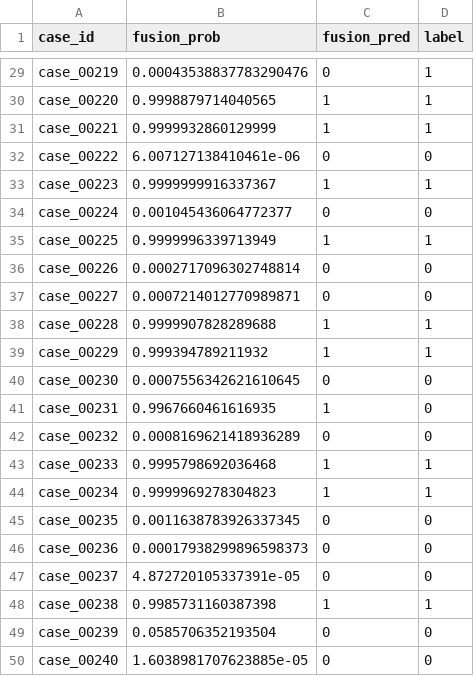
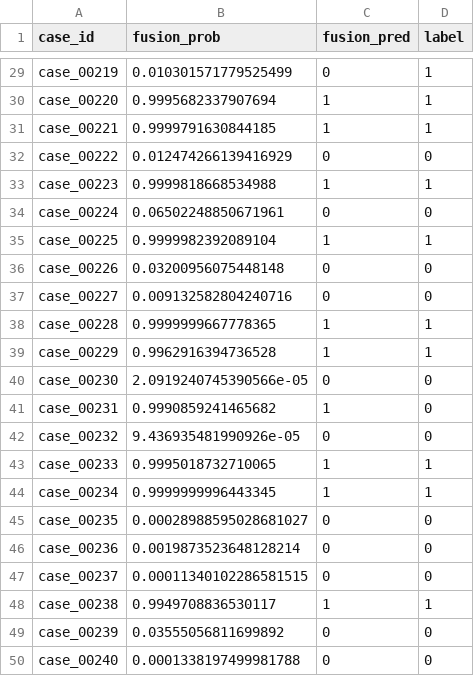
Before and after one commit to andynoludwe/ST10505234_RPDA8412w_Fraud_Detection, a CSV file: results/fusion/predictions.csv, drawn as a sheet; only a part is shown, gaps mark what is left out; the diff covers the shown part only; the diff names each change by its address in the sheet, - before the commit and + after, or states it on an @@ line.

```diff
--- a/results/fusion/predictions.csv
+++ b/results/fusion/predictions.csv
-B29 (fusion_prob): 0.00043538837783290476
+B29 (fusion_prob): 0.010301571779525499
-B30 (fusion_prob): 0.9998879714040565
+B30 (fusion_prob): 0.9995682337907694
-B31 (fusion_prob): 0.9999932860129999
+B31 (fusion_prob): 0.9999791630844185
-B32 (fusion_prob): 6.007127138410461e-06
+B32 (fusion_prob): 0.012474266139416929
-B33 (fusion_prob): 0.9999999916337367
+B33 (fusion_prob): 0.9999818668534988
-B34 (fusion_prob): 0.001045436064772377
+B34 (fusion_prob): 0.06502248850671961
-B35 (fusion_prob): 0.9999996339713949
+B35 (fusion_prob): 0.9999982392089104
-B36 (fusion_prob): 0.0002717096302748814
+B36 (fusion_prob): 0.03200956075448148
-B37 (fusion_prob): 0.0007214012770989871
+B37 (fusion_prob): 0.009132582804240716
-B38 (fusion_prob): 0.9999907828289688
+B38 (fusion_prob): 0.9999999667778365
-B39 (fusion_prob): 0.999394789211932
+B39 (fusion_prob): 0.9962916394736528
-B40 (fusion_prob): 0.0007556342621610645
+B40 (fusion_prob): 2.0919240745390566e-05
-B41 (fusion_prob): 0.9967660461616935
+B41 (fusion_prob): 0.9990859241465682
-B42 (fusion_prob): 0.0008169621418936289
+B42 (fusion_prob): 9.436935481990926e-05
-B43 (fusion_prob): 0.9995798692036468
+B43 (fusion_prob): 0.9995018732710065
-B44 (fusion_prob): 0.9999969278304823
+B44 (fusion_prob): 0.9999999996443345
-B45 (fusion_prob): 0.0011638783926337345
+B45 (fusion_prob): 0.00028988595028681027
-B46 (fusion_prob): 0.00017938299896598373
+B46 (fusion_prob): 0.0019873523648128214
-B47 (fusion_prob): 4.872720105337391e-05
+B47 (fusion_prob): 0.00011340102286581515
-B48 (fusion_prob): 0.9985731160387398
+B48 (fusion_prob): 0.9949708836530117
-B49 (fusion_prob): 0.0585706352193504
+B49 (fusion_prob): 0.03555056811699892
-B50 (fusion_prob): 1.6038981707623885e-05
+B50 (fusion_prob): 0.0001338197499981788
```
Also changed, not shown: 28 edited cells elsewhere in this file, results/cnn/predictions.csv, results/fusion/shap_values.csv, 14 other files.
